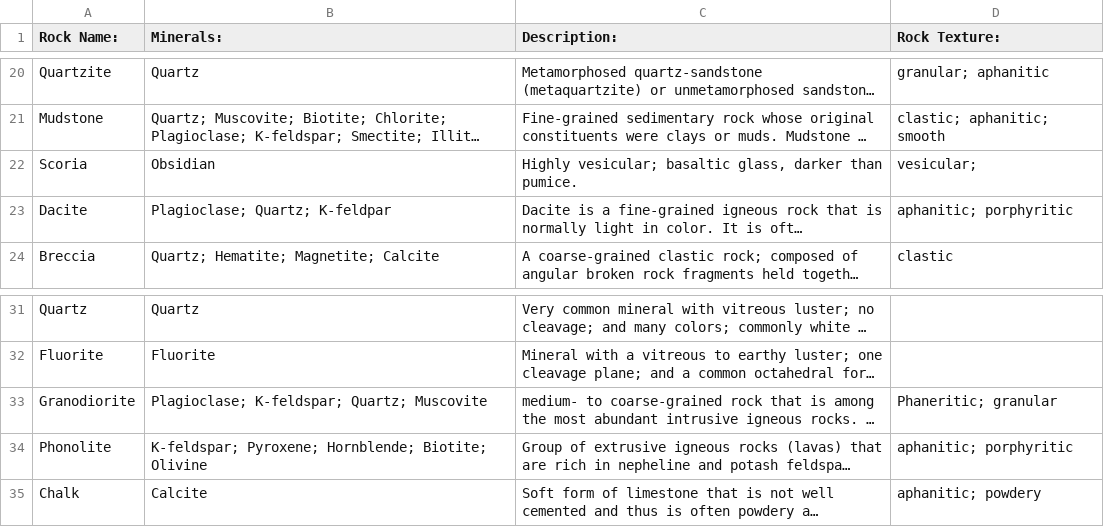
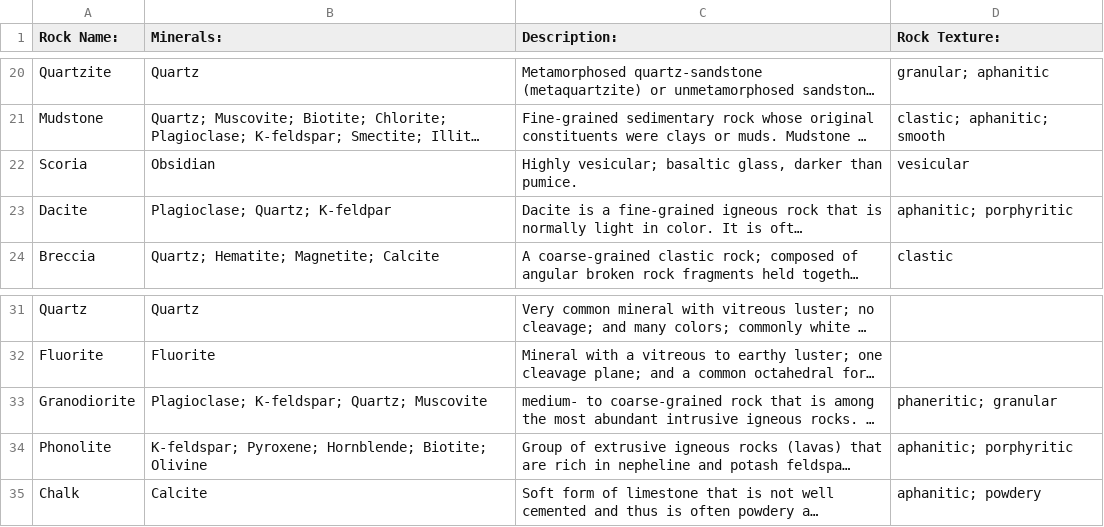
Before and after one commit to MissouriMRDT/BaseStation_Software, a TSV file: assets/rockLookupAssets/RockDatabase.tsv, drawn as a sheet; only a part is shown, gaps mark what is left out; long unchanged cells end in …; the diff names each change by its address in the sheet, - before the commit and + after, or states it on an @@ line.

Commit message:
Fixes and small changes
Fixed the rock database so no more duplicates are happening, and the uv/white lights toggles were moved to Heater.tsx (aka science hardware), and a fix was attempted on Timer. I'm currently unable to replicate the bug that happened during the task sim a few days ago, but the error seemed to be sourced from non-unique html element IDs. I attempted to address this by assigning unique IDs programmatically.

```diff
--- a/assets/rockLookupAssets/RockDatabase.tsv
+++ b/assets/rockLookupAssets/RockDatabase.tsv
-D22 (Rock Texture:): vesicular;
+D22 (Rock Texture:): vesicular
-D33 (Rock Texture:): Phaneritic; granular
+D33 (Rock Texture:): phaneritic; granular
```
Also changed, not shown: 3 other files.
